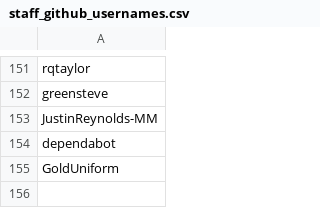
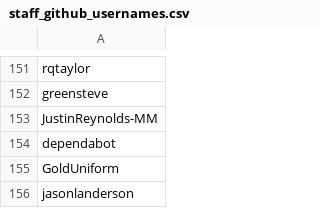
Before and after one commit to mattermost/mattermost-data-warehouse, a CSV file: transform/snowflake-dbt/data/staff_github_usernames.csv, drawn as a sheet; only a part is shown, gaps mark what is left out; the diff names each change by its address in the sheet, - before the commit and + after, or states it on an @@ line.

Commit message:
add jasonlanderson to staff list

```diff
--- a/transform/snowflake-dbt/data/staff_github_usernames.csv
+++ b/transform/snowflake-dbt/data/staff_github_usernames.csv
+row 156: jasonlanderson
```
